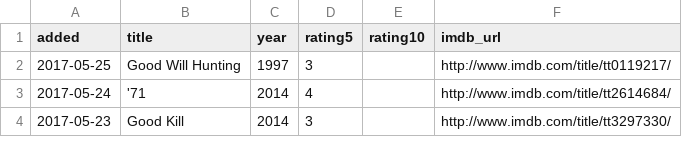
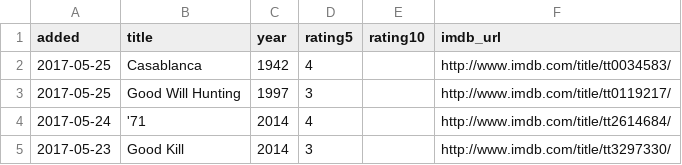
Before and after one commit to matachi/movie-diary, a CSV file: ratings.csv, drawn as a sheet; only a part is shown.

Commit message:
Rate Casablanca (1942)

```diff
--- a/ratings.csv
+++ b/ratings.csv
@@ -1,2 +1,3 @@
 added,title,year,rating5,rating10,imdb_url
+"2017-05-25","Casablanca","1942","4","","http://www.imdb.com/title/tt0034583/"
 "2017-05-25","Good Will Hunting","1997","3","","http://www.imdb.com/title/tt0119217/"
```
Also changed, not shown: 1 other file.
